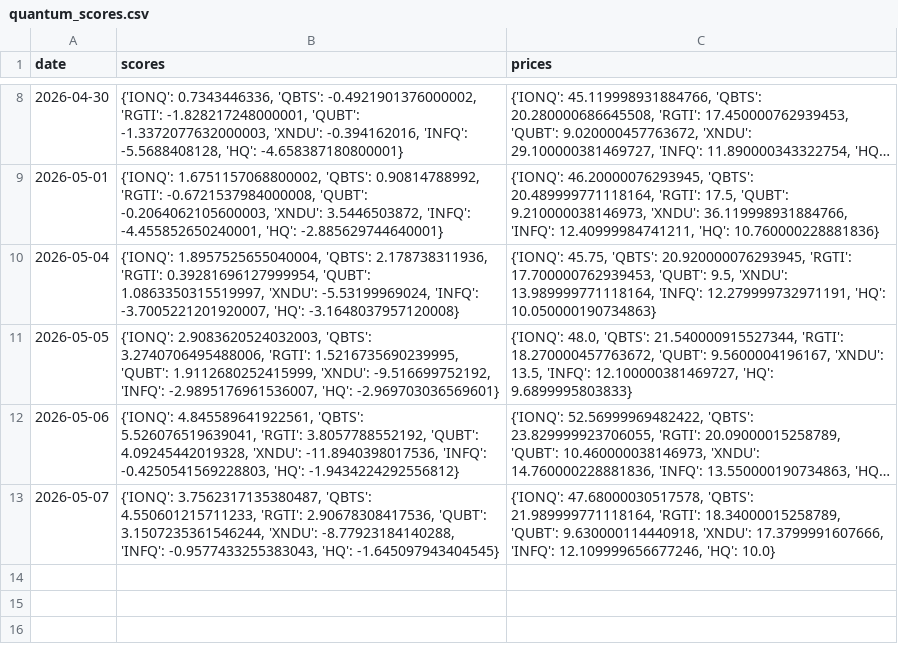
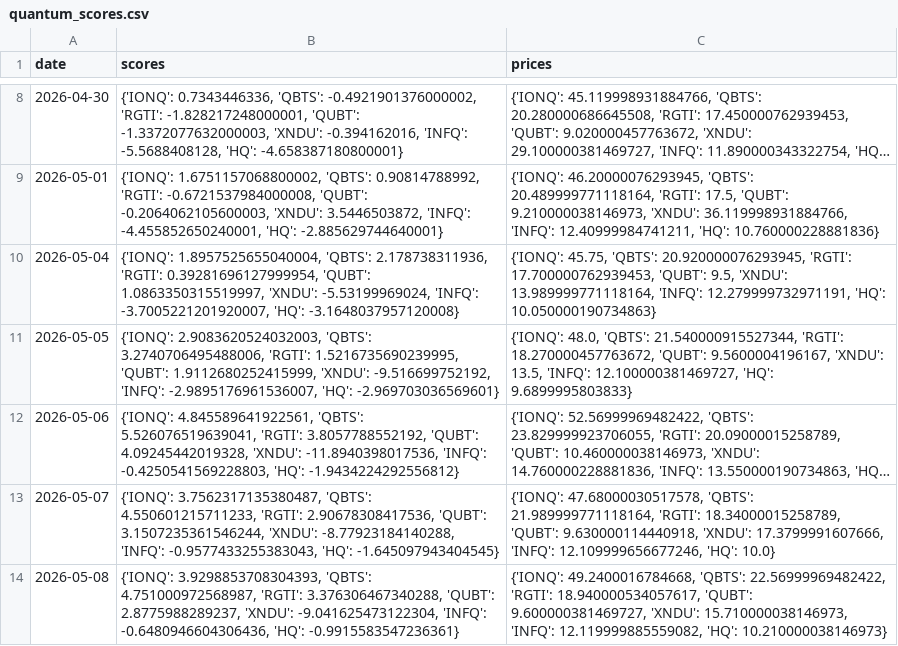
Before and after one commit to mrpink970/sector-research-system, a CSV file: data/quantum/quantum_scores.csv, drawn as a sheet; only a part is shown, gaps mark what is left out; long unchanged cells end in ….

```diff
--- a/data/quantum/quantum_scores.csv
+++ b/data/quantum/quantum_scores.csv
@@ -13 +13,2 @@ date,scores,prices
 2026-05-07,"{'IONQ': 3.7562317135380487, 'QBTS': 4.550601215711233, 'RGTI': 2.90678308417536, 'QUBT': 3.1507235361546244, 'XNDU': -8.77923184140288, 'INFQ': -0.9577433255383043, 'HQ': -1.645097943404545}","{'IONQ': 47.68000030517578, 'QBTS': 21.989999771118164, 'RGTI': 18.34000015258789, 'QUBT': 9.630000114440918, 'XNDU': 17.3799991607666, 'INFQ': 12.109999656677246, 'HQ': 10.0}"
+2026-05-08,"{'IONQ': 3.9298853708304393, 'QBTS': 4.751000972568987, 'RGTI': 3.376306467340288, 'QUBT': 2.8775988289237, 'XNDU': -9.041625473122304, 'INFQ': -0.6480946604306436, 'HQ': -0.9915583547236361}","{'IONQ': 49.2400016784668, 'QBTS': 22.56999969482422, 'RGTI': 18.940000534057617, 'QUBT': 9.600000381469727, 'XNDU': 15.710000038146973, 'INFQ': 12.119999885559082, 'HQ': 10.210000038146973}"
```
